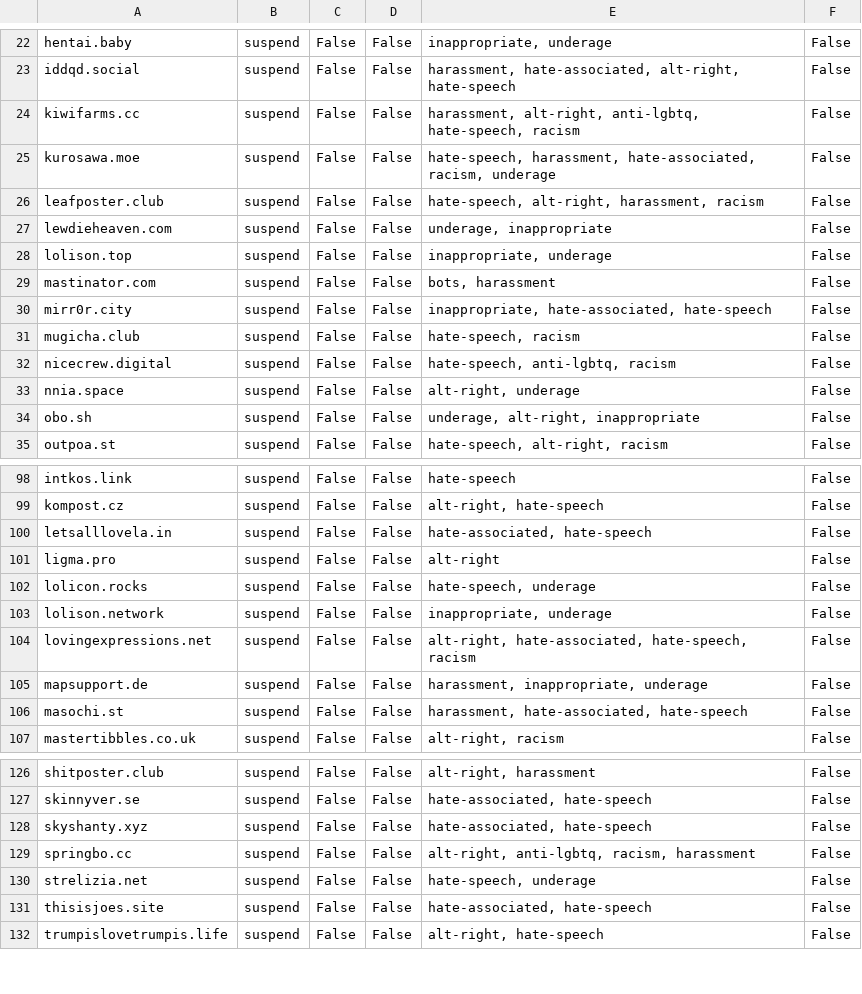
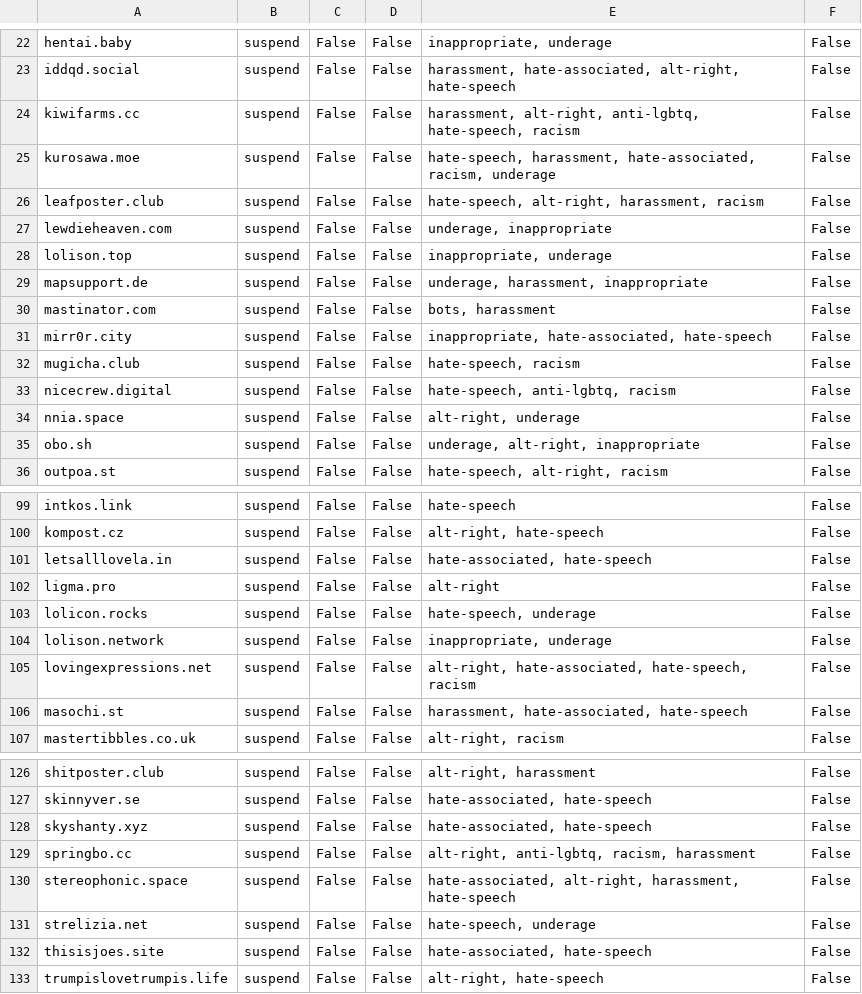
Before and after one commit to gardenfence/blocklist, a CSV file: gardenfence-mastodon.csv, drawn as a sheet; only a part is shown, gaps mark what is left out.

```diff
--- a/gardenfence-mastodon.csv
+++ b/gardenfence-mastodon.csv
@@ -28,2 +28,3 @@ lewdieheaven.com,suspend,False,False,"underage, inappropriate",False
 lolison.top,suspend,False,False,"inappropriate, underage",False
+mapsupport.de,suspend,False,False,"underage, harassment, inappropriate",False
 mastinator.com,suspend,False,False,"bots, harassment",False
@@ -104,3 +105,2 @@ lolison.network,suspend,False,False,"inappropriate, underage",False
 lovingexpressions.net,suspend,False,False,"alt-right, hate-associated, hate-speech, racism",False
-mapsupport.de,suspend,False,False,"harassment, inappropriate, underage",False
 masochi.st,suspend,False,False,"harassment, hate-associated, hate-speech",False
@@ -129,2 +129,3 @@ skyshanty.xyz,suspend,False,False,"hate-associated, hate-speech",False
 springbo.cc,suspend,False,False,"alt-right, anti-lgbtq, racism, harassment",False
+stereophonic.space,suspend,False,False,"hate-associated, alt-right, harassment, hate-speech",False
 strelizia.net,suspend,False,False,"hate-speech, underage",False
```
Also changed, not shown: gardenfence-fediblocksync.csv, 2 other files.
